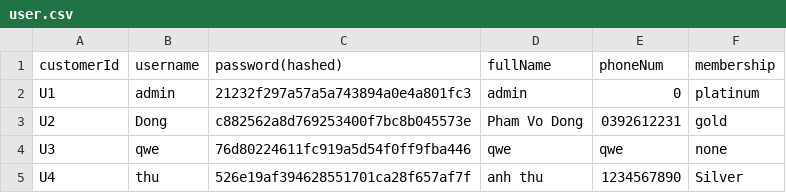
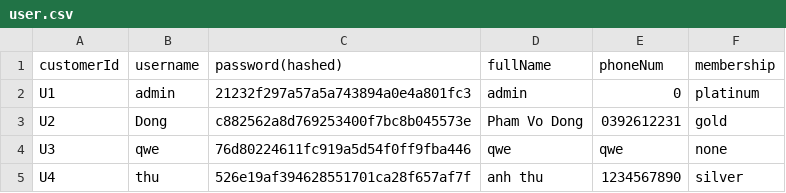
Before and after one commit to klenathan/thtdstoremanagement, a CSV file: data/user.csv, drawn as a sheet.

```diff
--- a/data/user.csv
+++ b/data/user.csv
@@ -4,2 +4,2 @@ U2,Dong,c882562a8d769253400f7bc8b045573e,Pham Vo Dong,0392612231, gold
 U3,qwe,76d80224611fc919a5d54f0ff9fba446,qwe,qwe,none
-U4,thu,526e19af394628551701ca28f657af7f,anh thu,1234567890,Silver
+U4,thu,526e19af394628551701ca28f657af7f,anh thu,1234567890,silver
```
Also changed, not shown: 2 other files.
